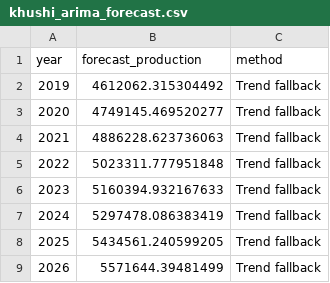
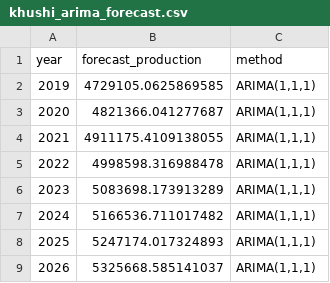
Before and after one commit to KhushiChandak04/Aquaculture-MajorProject, a CSV file: results/khushi_arima_forecast.csv, drawn as a sheet.

```diff
--- a/results/khushi_arima_forecast.csv
+++ b/results/khushi_arima_forecast.csv
@@ -1,9 +1,9 @@
 year,forecast_production,method
-2019,4612062.315304492,Trend fallback
-2020,4749145.469520277,Trend fallback
-2021,4886228.623736063,Trend fallback
-2022,5023311.777951848,Trend fallback
-2023,5160394.932167633,Trend fallback
-2024,5297478.086383419,Trend fallback
-2025,5434561.240599205,Trend fallback
-2026,5571644.39481499,Trend fallback
+2019,4729105.0625869585,"ARIMA(1,1,1)"
+2020,4821366.041277687,"ARIMA(1,1,1)"
+2021,4911175.4109138055,"ARIMA(1,1,1)"
+2022,4998598.316988478,"ARIMA(1,1,1)"
+2023,5083698.173913289,"ARIMA(1,1,1)"
+2024,5166536.711017482,"ARIMA(1,1,1)"
+2025,5247174.017324893,"ARIMA(1,1,1)"
+2026,5325668.585141037,"ARIMA(1,1,1)"
```
Also changed, not shown: results/genomic_feature_importance.csv, results/janhavi_model_metrics.csv, 33 other files.
